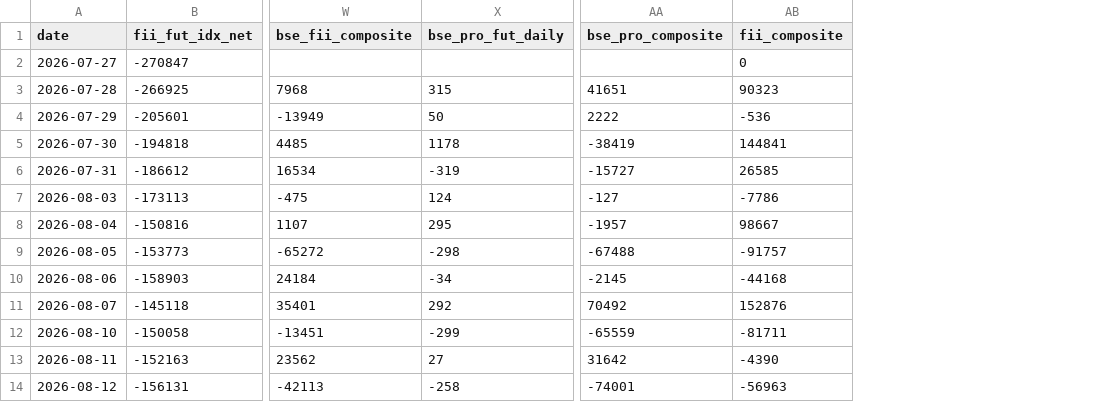
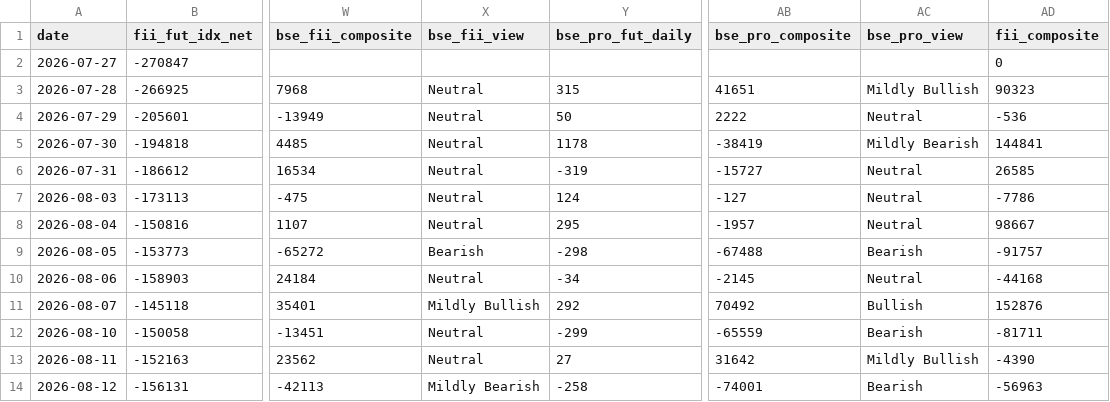
Before and after one commit to manish70158/vix-backtest-analysis, a CSV file: sensex-analysis/sensex_bse_participant_wise_daily.csv, drawn as a sheet; only a part is shown, gaps mark what is left out; the diff names each change by its address in the sheet, - before the commit and + after, or states it on an @@ line.

Commit message:
Add bse_fii_view and bse_pro_view columns to BSE participant daily CSV

```diff
--- a/sensex-analysis/sensex_bse_participant_wise_daily.csv
+++ b/sensex-analysis/sensex_bse_participant_wise_daily.csv
+column X (bse_fii_view), rows 3-14: Neutral | Neutral | Neutral | Neutral | Neutral | Neutral | Bearish | Neutral | Mildly Bullish | Neutral | Neutral | Mildly Bearish
+column AC (bse_pro_view), rows 3-14: Mildly Bullish | Neutral | Mildly Bearish | Neutral | Neutral | Neutral | Bearish | Neutral | Bullish | Bearish | Mildly Bullish | Bearish
```
Also changed, not shown: 1 other file.
